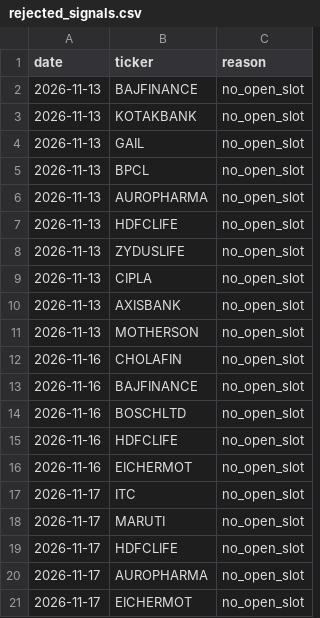
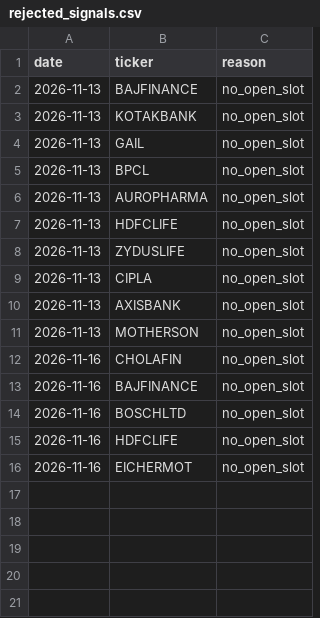
Before and after one commit to shivamnegi-cyber/nifty-swing-lab, a CSV file: records/rejected_signals.csv, drawn as a sheet; the diff names each change by its address in the sheet, - before the commit and + after, or states it on an @@ line.

Commit message:
records: 2026-11-17T19:14Z

```diff
--- a/records/rejected_signals.csv
+++ b/records/rejected_signals.csv
-row 17: 2026-11-17 | ITC | no_open_slot
-row 18: 2026-11-17 | MARUTI | no_open_slot
-row 19: 2026-11-17 | HDFCLIFE | no_open_slot
-row 20: 2026-11-17 | AUROPHARMA | no_open_slot
-row 21: 2026-11-17 | EICHERMOT | no_open_slot
```
Also changed, not shown: records/holdings.csv, 3 other files.
